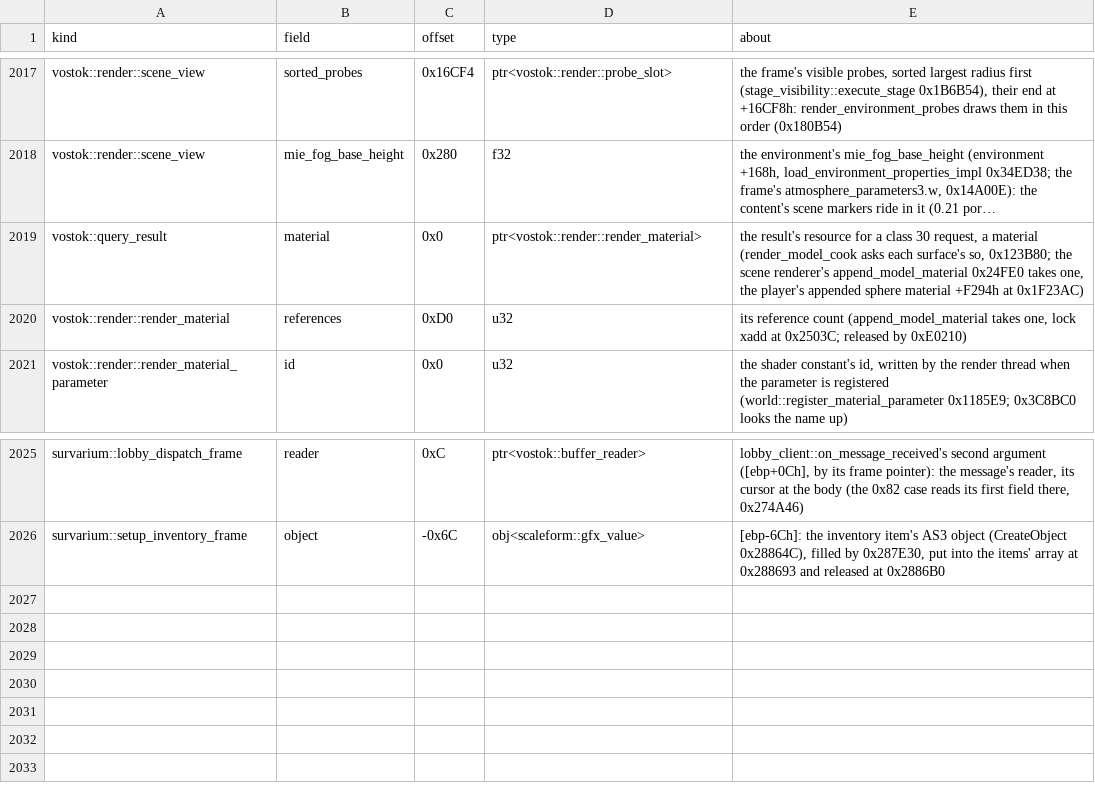
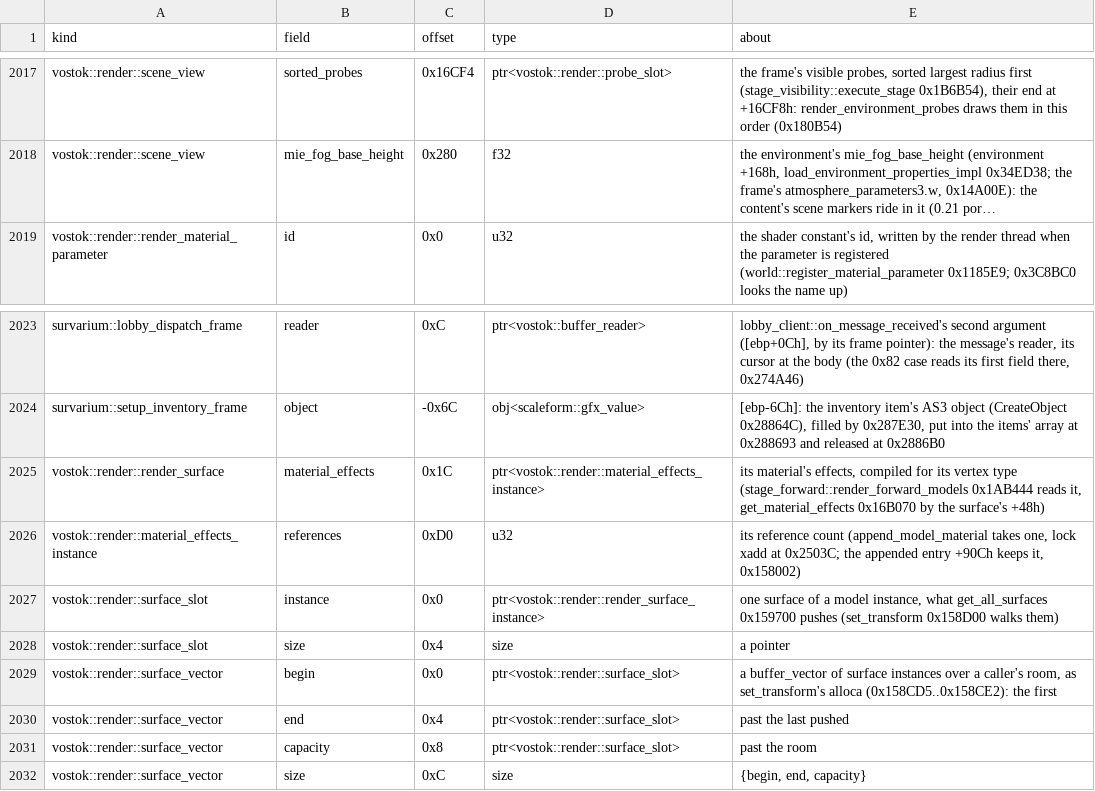
Before and after one commit to srp-survarium/skhid-srp, a TSV file: srp-026g/client-patches/fields_026g.tsv, drawn as a sheet; only a part is shown, gaps mark what is left out; long unchanged cells end in …; removed rows and columns are numbered as before the commit, all else as after; the diff names each change by its address in the sheet, - before the commit and + after, or states it on an @@ line.

Commit message:
reticle draw: the appended material is the pattern model's own surface's material effects (an appended entry's +90Ch is a material_effects_instance: a material resource crashed the forward stage), the model alone asked; the reticle in the eye's axes at the locator's origin; check_reticle_026g.py (Unicorn) and its row; re-kit: the appended material's functions, the append's material argument

```diff
--- a/srp-026g/client-patches/fields_026g.tsv
+++ b/srp-026g/client-patches/fields_026g.tsv
-row 2019: vostok::query_result | material | 0x0 | ptr<vostok::render::render_material> | the result's resource for a class 30 request, a material (render_model_cook asks each surface's so, 0x123B80; the scene renderer's append_model_material 0x24FE0 takes one, the player's appended sphere material +F294h at 0x1F23AC)
-row 2020: vostok::render::render_material | references | 0xD0 | u32 | its reference count (append_model_material takes one, lock xadd at 0x2503C; released by 0xE0210)
+row 2025: vostok::render::render_surface | material_effects | 0x1C | ptr<vostok::render::material_effects_instance> | its material's effects, compiled for its vertex type (stage_forward::render_forward_models 0x1AB444 reads it, get_material_effects 0x16B070 by the surface's +48h)
+row 2026: vostok::render::material_effects_instance | references | 0xD0 | u32 | its reference count (append_model_material takes one, lock xadd at 0x2503C; the appended entry +90Ch keeps it, 0x158002)
+row 2027: vostok::render::surface_slot | instance | 0x0 | ptr<vostok::render::render_surface_instance> | one surface of a model instance, what get_all_surfaces 0x159700 pushes (set_transform 0x158D00 walks them)
+row 2028: vostok::render::surface_slot | size | 0x4 | size | a pointer
+row 2029: vostok::render::surface_vector | begin | 0x0 | ptr<vostok::render::surface_slot> | a buffer_vector of surface instances over a caller's room, as set_transform's alloca (0x158CD5..0x158CE2): the first
+row 2030: vostok::render::surface_vector | end | 0x4 | ptr<vostok::render::surface_slot> | past the last pushed
+row 2031: vostok::render::surface_vector | capacity | 0x8 | ptr<vostok::render::surface_slot> | past the room
+row 2032: vostok::render::surface_vector | size | 0xC | size | {begin, end, capacity}
```
Also changed, not shown: srp-026g/client-patches/engine_026g.tsv, tools/checks.tsv, 7 other files.
